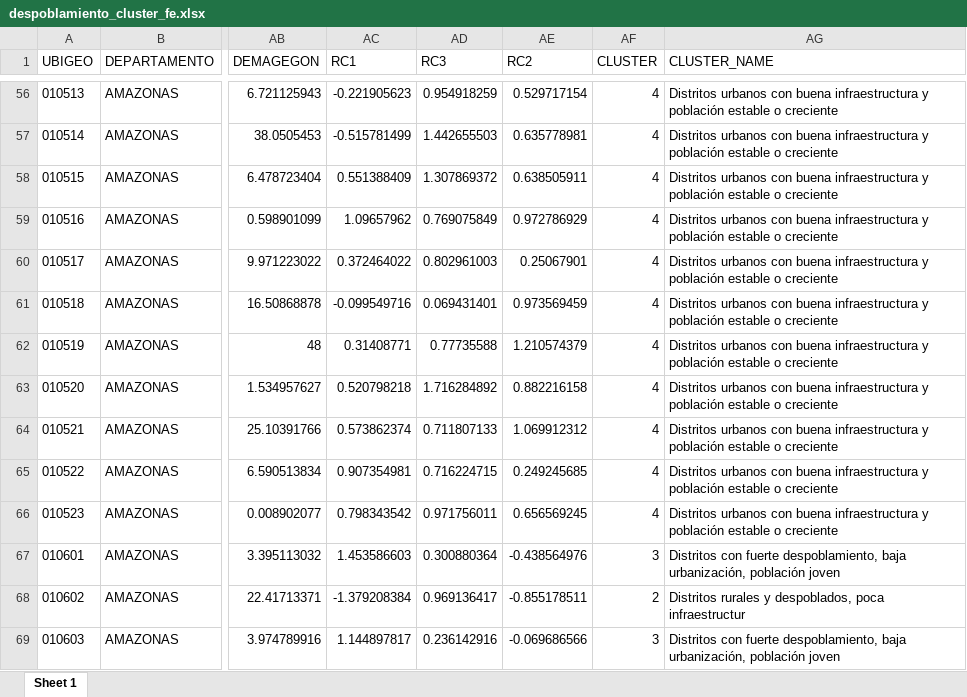
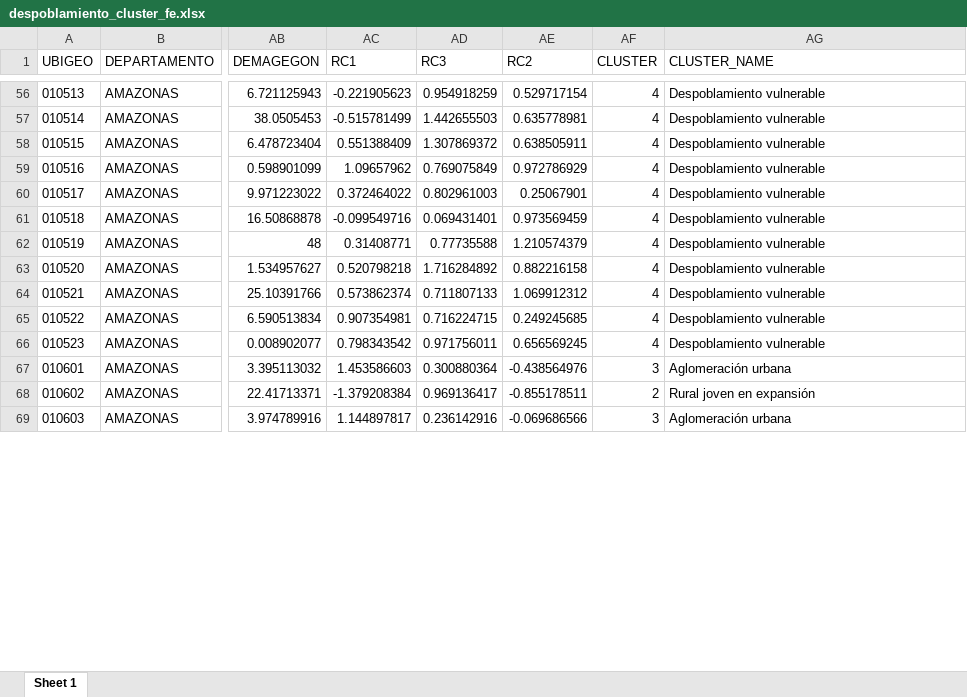
Before and after one commit to POBLACION-Y-DESARROLLO/despoblamiento, an Excel workbook: salidas/despoblamiento_cluster_fe.xlsx, sheet Sheet 1, drawn as a sheet; only a part is shown, gaps mark what is left out; values as stored, in another font and other column widths than the file's, no borders; the diff covers the shown part only; the diff names each change by its address in the sheet, - before the commit and + after, or states it on an @@ line.

```diff
--- a/salidas/despoblamiento_cluster_fe.xlsx (sheet Sheet 1)
+++ b/salidas/despoblamiento_cluster_fe.xlsx (sheet Sheet 1)
-AG56:AG66 (CLUSTER_NAME): Distritos urbanos con buena infraestructura y población estable o creciente
+AG56:AG66 (CLUSTER_NAME): Despoblamiento vulnerable
-AG67 (CLUSTER_NAME): Distritos con fuerte despoblamiento, baja urbanización, población joven
+AG67 (CLUSTER_NAME): Aglomeración urbana
-AG68 (CLUSTER_NAME): Distritos rurales y despoblados, poca infraestructur
+AG68 (CLUSTER_NAME): Rural joven en expansión
-AG69 (CLUSTER_NAME): Distritos con fuerte despoblamiento, baja urbanización, población joven
+AG69 (CLUSTER_NAME): Aglomeración urbana
```
Also changed, not shown: 1849 edited cells elsewhere in this sheet, 2 other files.
